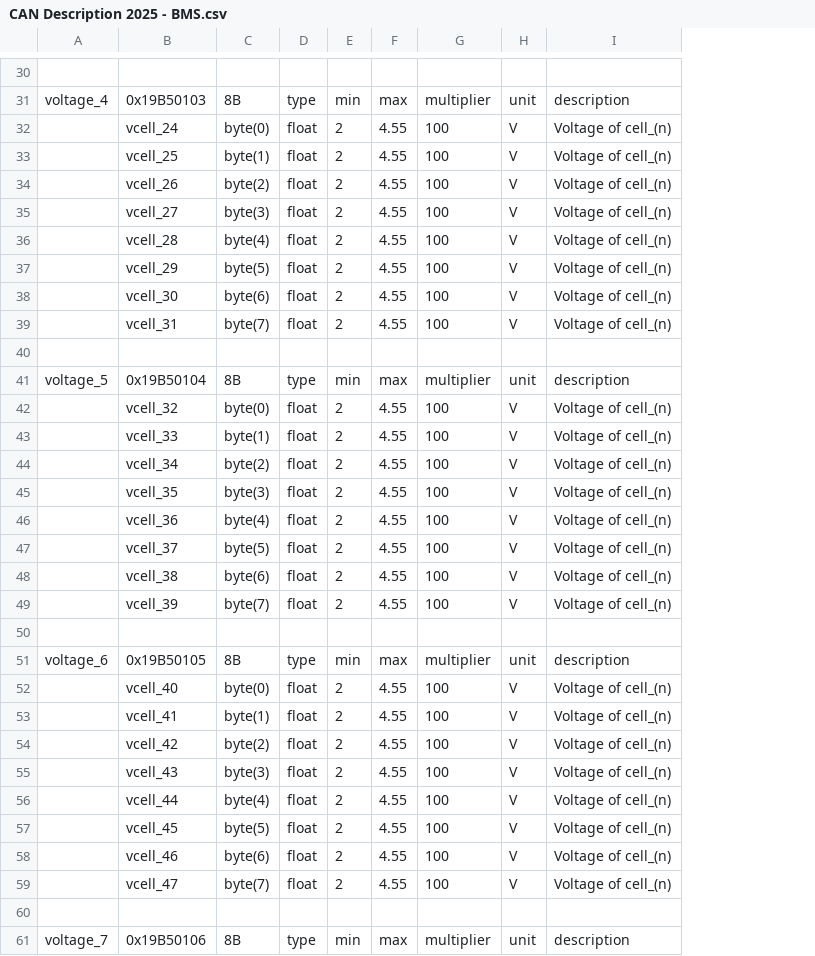
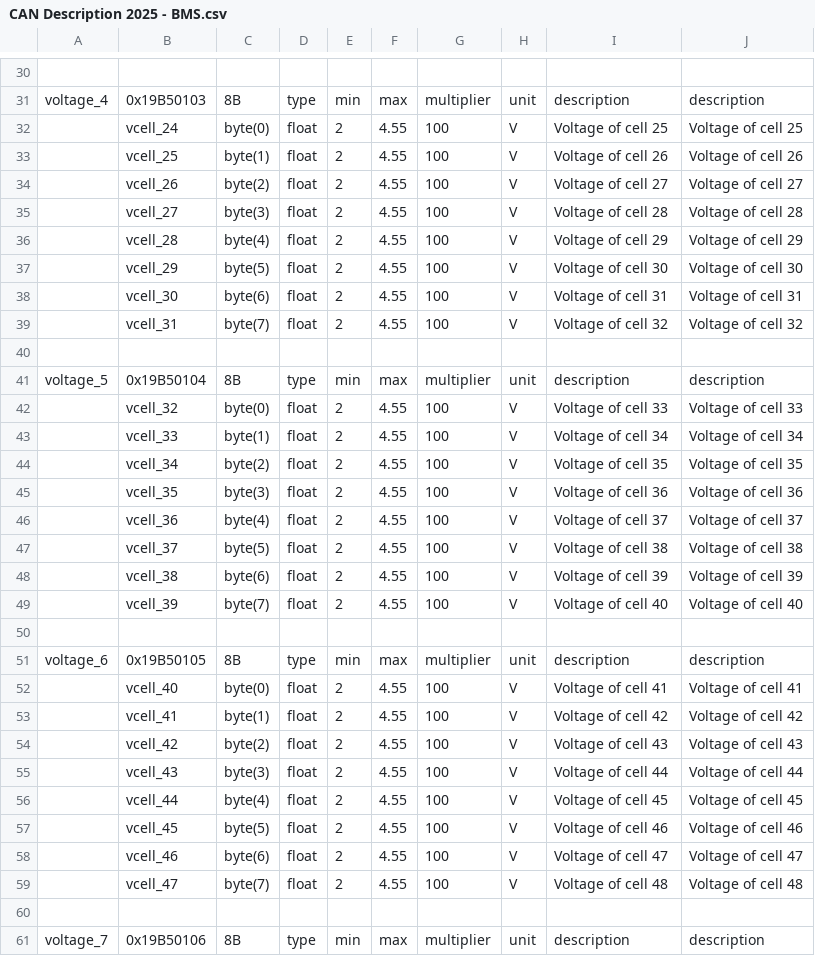
Before and after one commit to PedroRomeroEracing/telemetria_eracing, a CSV file: componentes_csv/CAN Description 2025 - BMS.csv, drawn as a sheet; only a part is shown, gaps mark what is left out; the diff covers the shown part only; the diff names each change by its address in the sheet, - before the commit and + after, or states it on an @@ line.

```diff
--- a/componentes_csv/CAN Description 2025 - BMS.csv
+++ b/componentes_csv/CAN Description 2025 - BMS.csv
+column J, rows 31-61: description | Voltage of cell 25 | Voltage of cell 26 | Voltage of cell 27 | Voltage of cell 28 | Voltage of cell 29 | Voltage of cell 30 | Voltage of cell 31 | Voltage of cell 32 |  | description | Voltage of cell 33 | Voltage of cell 34 | Voltage of cell 35 | Voltage of cell 36 | Voltage of cell 37 | Voltage of cell 38 | Voltage of cell 39 | Voltage of cell 40 |  | description | Voltage of cell 41 | Voltage of cell 42 | Voltage of cell 43 | Voltage of cell 44 | Voltage of cell 45 | Voltage of cell 46 | Voltage of cell 47 | Voltage of cell 48 |  | description
-I32: Voltage of cell_(n)
+I32: Voltage of cell 25
-I33: Voltage of cell_(n)
+I33: Voltage of cell 26
-I34: Voltage of cell_(n)
+I34: Voltage of cell 27
-I35: Voltage of cell_(n)
+I35: Voltage of cell 28
-I36: Voltage of cell_(n)
+I36: Voltage of cell 29
-I37: Voltage of cell_(n)
+I37: Voltage of cell 30
-I38: Voltage of cell_(n)
+I38: Voltage of cell 31
-I39: Voltage of cell_(n)
+I39: Voltage of cell 32
-I42: Voltage of cell_(n)
+I42: Voltage of cell 33
-I43: Voltage of cell_(n)
+I43: Voltage of cell 34
-I44: Voltage of cell_(n)
+I44: Voltage of cell 35
-I45: Voltage of cell_(n)
+I45: Voltage of cell 36
-I46: Voltage of cell_(n)
+I46: Voltage of cell 37
-I47: Voltage of cell_(n)
+I47: Voltage of cell 38
-I48: Voltage of cell_(n)
+I48: Voltage of cell 39
-I49: Voltage of cell_(n)
+I49: Voltage of cell 40
-I52: Voltage of cell_(n)
+I52: Voltage of cell 41
-I53: Voltage of cell_(n)
+I53: Voltage of cell 42
-I54: Voltage of cell_(n)
+I54: Voltage of cell 43
-I55: Voltage of cell_(n)
+I55: Voltage of cell 44
-I56: Voltage of cell_(n)
+I56: Voltage of cell 45
-I57: Voltage of cell_(n)
+I57: Voltage of cell 46
-I58: Voltage of cell_(n)
+I58: Voltage of cell 47
-I59: Voltage of cell_(n)
+I59: Voltage of cell 48
```
Also changed, not shown: 1 removed row and 72 edited cells elsewhere in this file, componentes_csv/CAN Description 2025 - ACD.csv, componentes_csv/CAN Description 2025 - LV_BMS.csv, 3 other files.
